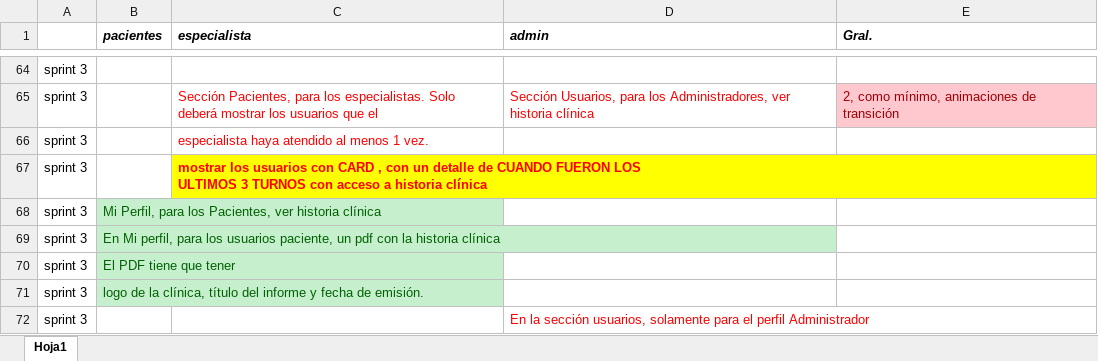
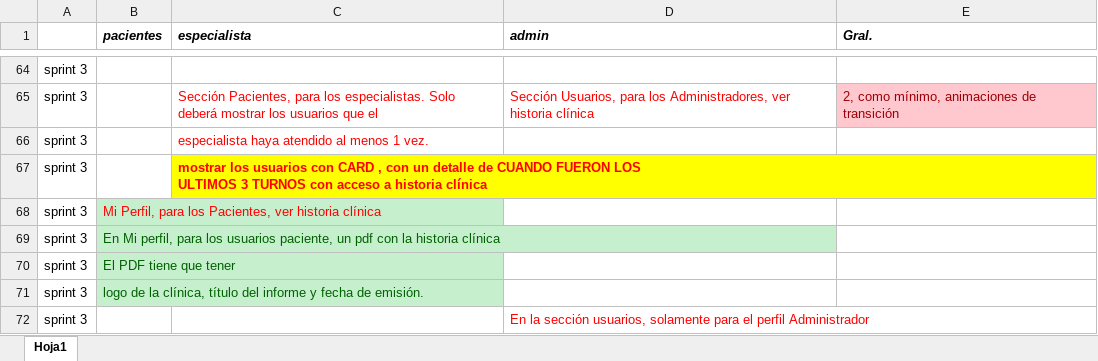
Before and after one commit to danieldebrito/clinicaOnLineAngular16, an Excel workbook: src/assets/files/listado_de_requerimientos.xlsx, sheet Hoja1, drawn as a sheet; only a part is shown, gaps mark what is left out; values as stored, in another font and other column widths than the file's, no borders; the diff names each change by its address in the sheet, - before the commit and + after, or states it on an @@ line.

```diff
--- a/src/assets/files/listado_de_requerimientos.xlsx (sheet Hoja1)
+++ b/src/assets/files/listado_de_requerimientos.xlsx (sheet Hoja1)
-B68 text colour: #006100
+B68 text colour: #FF0000
```
Also changed, not shown: 5 other files.
